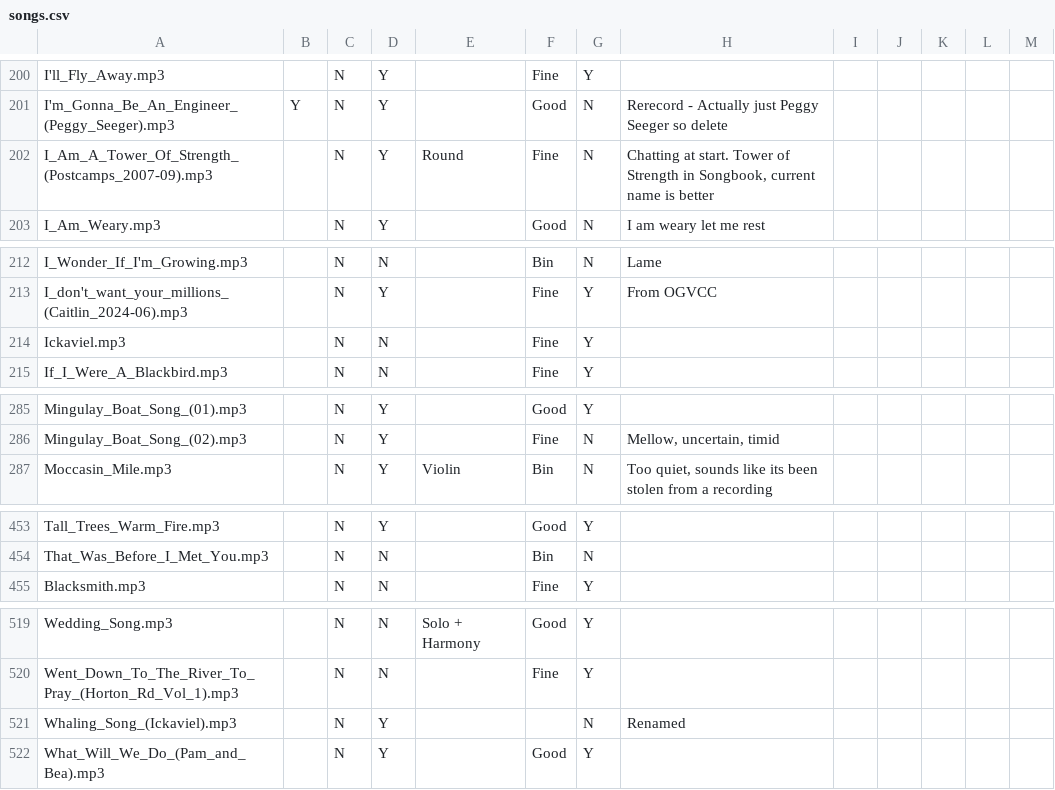
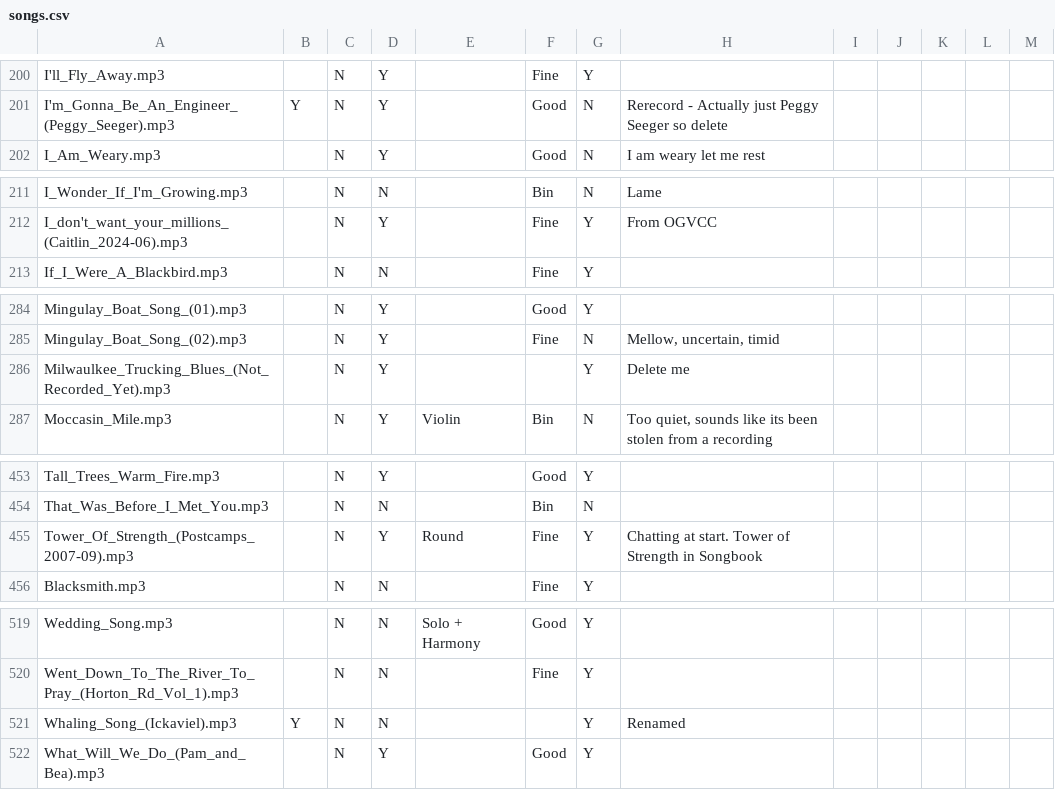
Before and after one commit to IMP1/virtualcampfire, a CSV file: songs.csv, drawn as a sheet; only a part is shown, gaps mark what is left out; the diff covers the shown part only.

```diff
--- a/songs.csv
+++ b/songs.csv
@@ -201,3 +201,2 @@ I'll_Fly_Away.mp3,,N,Y,,Fine,Y,,,,,,
 I'm_Gonna_Be_An_Engineer_(Peggy_Seeger).mp3,Y,N,Y,,Good,N,Rerecord - Actually just Peggy Seeger so delete,,,,,
-I_Am_A_Tower_Of_Strength_(Postcamps_2007-09).mp3,,N,Y,Round,Fine,N,"Chatting at start. Tower of Strength in Songbook, current name is better",,,,,
 I_Am_Weary.mp3,,N,Y,,Good,N,I am weary let me rest,,,,,
@@ -213,3 +212,2 @@ I_Wonder_If_I'm_Growing.mp3,,N,N,,Bin,N,Lame,,,,,
 I_don't_want_your_millions_(Caitlin_2024-06).mp3,,N,Y,,Fine,Y,From OGVCC,,,,,
-Ickaviel.mp3,,N,N,,Fine,Y,,,,,,
 If_I_Were_A_Blackbird.mp3,,N,N,,Fine,Y,,,,,,
@@ -286,2 +285,3 @@ Mingulay_Boat_Song_(01).mp3,,N,Y,,Good,Y,,,,,,
 Mingulay_Boat_Song_(02).mp3,,N,Y,,Fine,N,"Mellow, uncertain, timid",,,,,
+Milwaulkee_Trucking_Blues_(Not_Recorded_Yet).mp3,,N,Y,,,Y,"Delete me"
 Moccasin_Mile.mp3,,N,Y,Violin,Bin,N,"Too quiet, sounds like its been stolen from a recording",,,,,
@@ -454,2 +454,3 @@ Tall_Trees_Warm_Fire.mp3,,N,Y,,Good,Y,,,,,,
 That_Was_Before_I_Met_You.mp3,,N,N,,Bin,N,,,,,,
+Tower_Of_Strength_(Postcamps_2007-09).mp3,,N,Y,Round,Fine,Y,"Chatting at start. Tower of Strength in Songbook",,,,,
 Blacksmith.mp3,,N,N,,Fine,Y,,,,,,
@@ -520,3 +520,3 @@ Wedding_Song.mp3,,N,N,Solo + Harmony,Good,Y,,,,,,
 Went_Down_To_The_River_To_Pray_(Horton_Rd_Vol_1).mp3,,N,N,,Fine,Y,,,,,,
-Whaling_Song_(Ickaviel).mp3,,N,Y,,,N,"Renamed"
+Whaling_Song_(Ickaviel).mp3,Y,N,N,,,Y,"Renamed"
 What_Will_We_Do_(Pam_and_Bea).mp3,,N,Y,,Good,Y,,,,,,
```
Also changed, not shown: 1 moved row and 4 edited cells elsewhere in this file, 16 other files.
